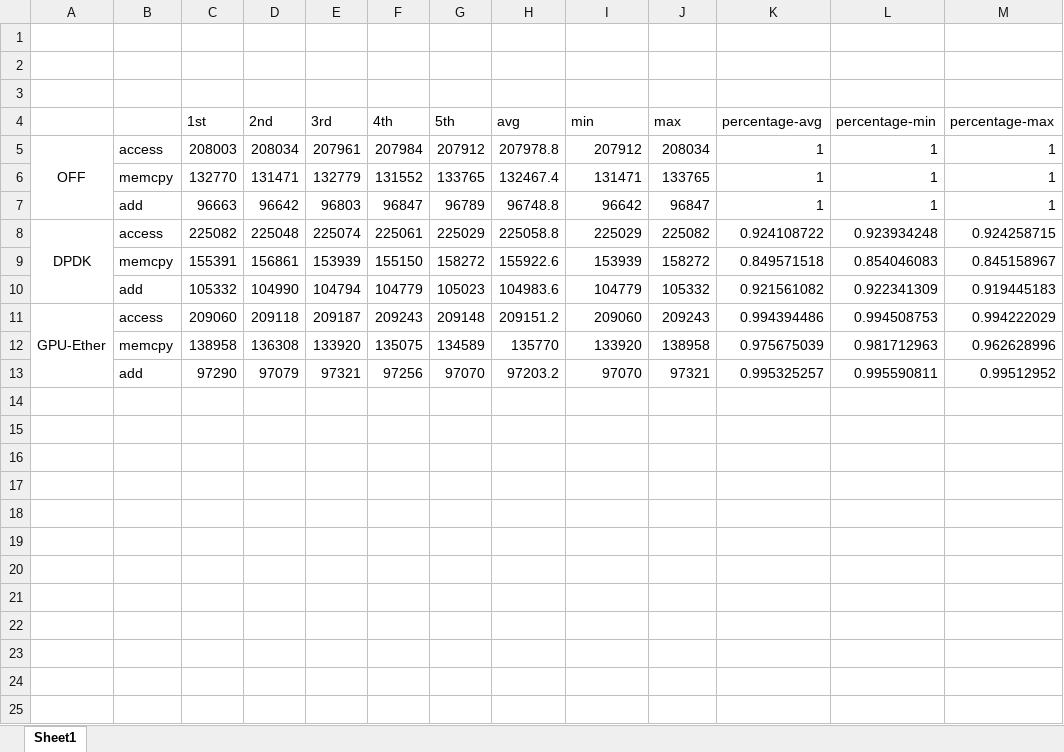
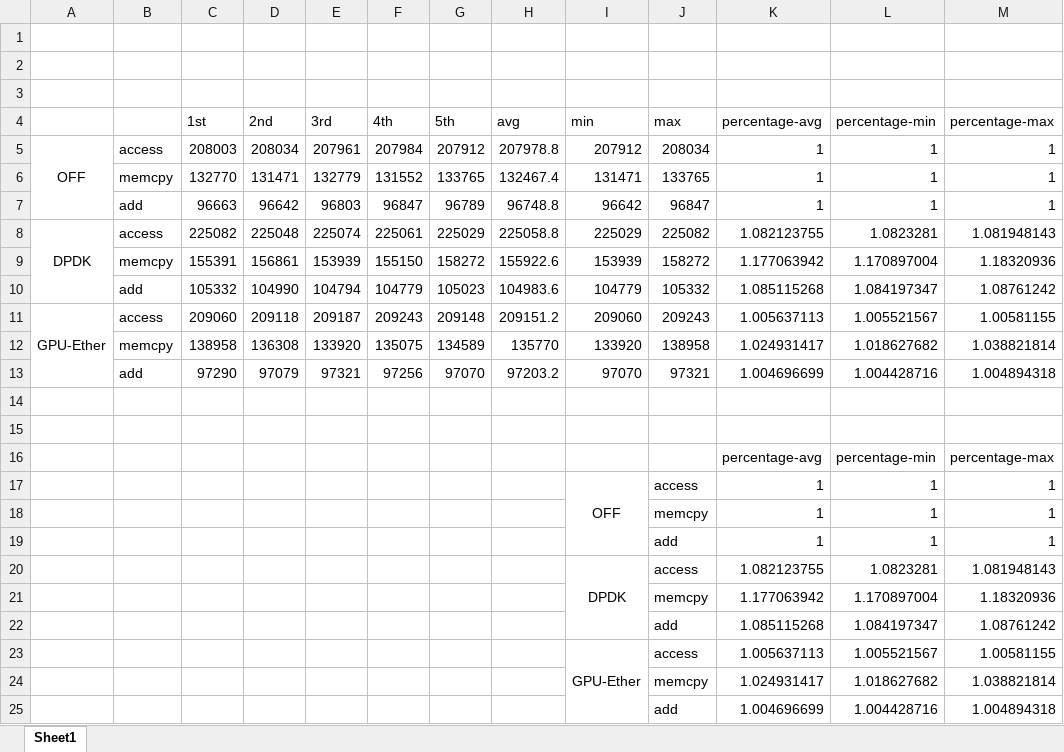
Before and after one commit to Susoon/Research_Report, an Excel workbook: test_result.xlsx, sheet Sheet1, drawn as a sheet; values as stored, in another font and other column widths than the file's, no borders; charts and pictures not drawn; the diff names each change by its address in the sheet, - before the commit and + after, or states it on an @@ line.

Commit message:
06/28 test result README update

```diff
--- a/test_result.xlsx (sheet Sheet1)
+++ b/test_result.xlsx (sheet Sheet1)
-K8 (percentage-avg): 0.924108722
+K8 (percentage-avg): 1.082123755
-L8 (percentage-min): 0.923934248
+L8 (percentage-min): 1.0823281
-M8 (percentage-max): 0.924258715
+M8 (percentage-max): 1.081948143
-K9 (percentage-avg): 0.849571518
+K9 (percentage-avg): 1.177063942
-L9 (percentage-min): 0.854046083
+L9 (percentage-min): 1.170897004
-M9 (percentage-max): 0.845158967
+M9 (percentage-max): 1.18320936
-K10 (percentage-avg): 0.921561082
+K10 (percentage-avg): 1.085115268
-L10 (percentage-min): 0.922341309
+L10 (percentage-min): 1.084197347
-M10 (percentage-max): 0.919445183
+M10 (percentage-max): 1.08761242
-K11 (percentage-avg): 0.994394486
+K11 (percentage-avg): 1.005637113
-L11 (percentage-min): 0.994508753
+L11 (percentage-min): 1.005521567
-M11 (percentage-max): 0.994222029
+M11 (percentage-max): 1.00581155
-K12 (percentage-avg): 0.975675039
+K12 (percentage-avg): 1.024931417
-L12 (percentage-min): 0.981712963
+L12 (percentage-min): 1.018627682
-M12 (percentage-max): 0.962628996
+M12 (percentage-max): 1.038821814
-K13 (percentage-avg): 0.995325257
+K13 (percentage-avg): 1.004696699
-L13 (percentage-min): 0.995590811
+L13 (percentage-min): 1.004428716
-M13 (percentage-max): 0.99512952
+M13 (percentage-max): 1.004894318
+row 14: (empty)
+row 15: (empty)
+row 16:  |  |  |  |  |  |  |  |  |  | percentage-avg | percentage-min | percentage-max
+row 17:  |  |  |  |  |  |  |  | OFF | access | 1 | 1 | 1
+row 18:  |  |  |  |  |  |  |  |  | memcpy | 1 | 1 | 1
+row 19:  |  |  |  |  |  |  |  |  | add | 1 | 1 | 1
+row 20:  |  |  |  |  |  |  |  | DPDK | access | 1.082123755 | 1.0823281 | 1.081948143
+row 21:  |  |  |  |  |  |  |  |  | memcpy | 1.177063942 | 1.170897004 | 1.18320936
+row 22:  |  |  |  |  |  |  |  |  | add | 1.085115268 | 1.084197347 | 1.08761242
+row 23:  |  |  |  |  |  |  |  | GPU-Ether | access | 1.005637113 | 1.005521567 | 1.00581155
+row 24:  |  |  |  |  |  |  |  |  | memcpy | 1.024931417 | 1.018627682 | 1.038821814
+row 25:  |  |  |  |  |  |  |  |  | add | 1.004696699 | 1.004428716 | 1.004894318
```
Also changed, not shown: charts or pictures, 10 other files.
